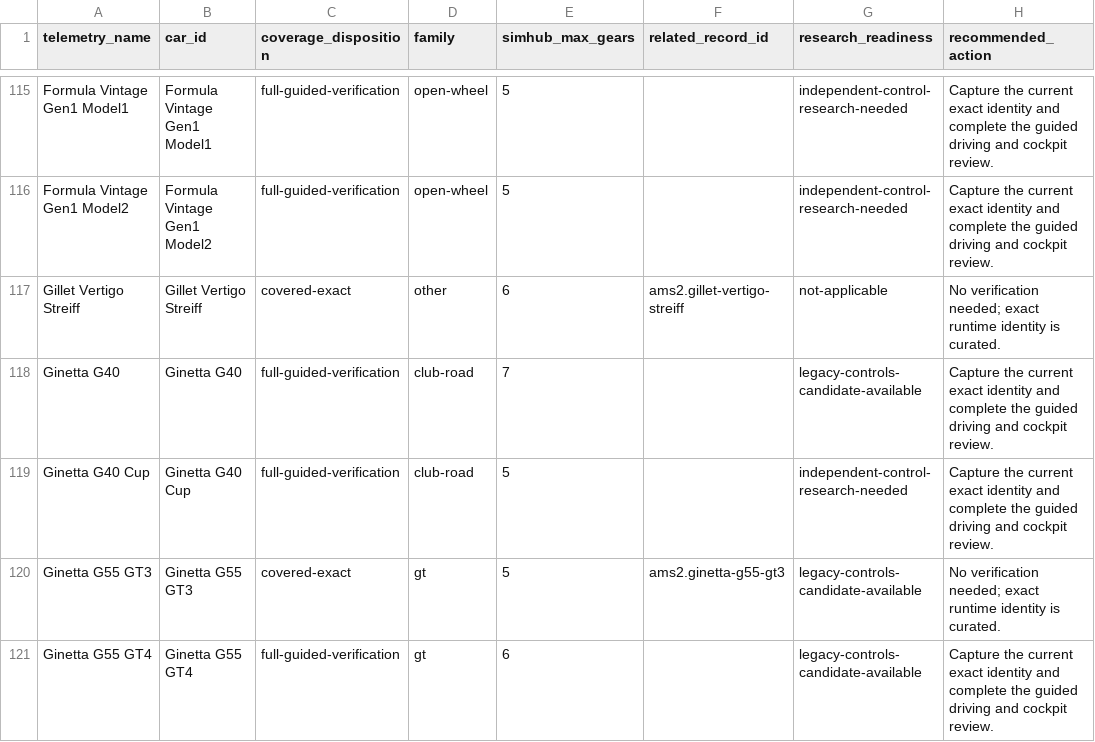
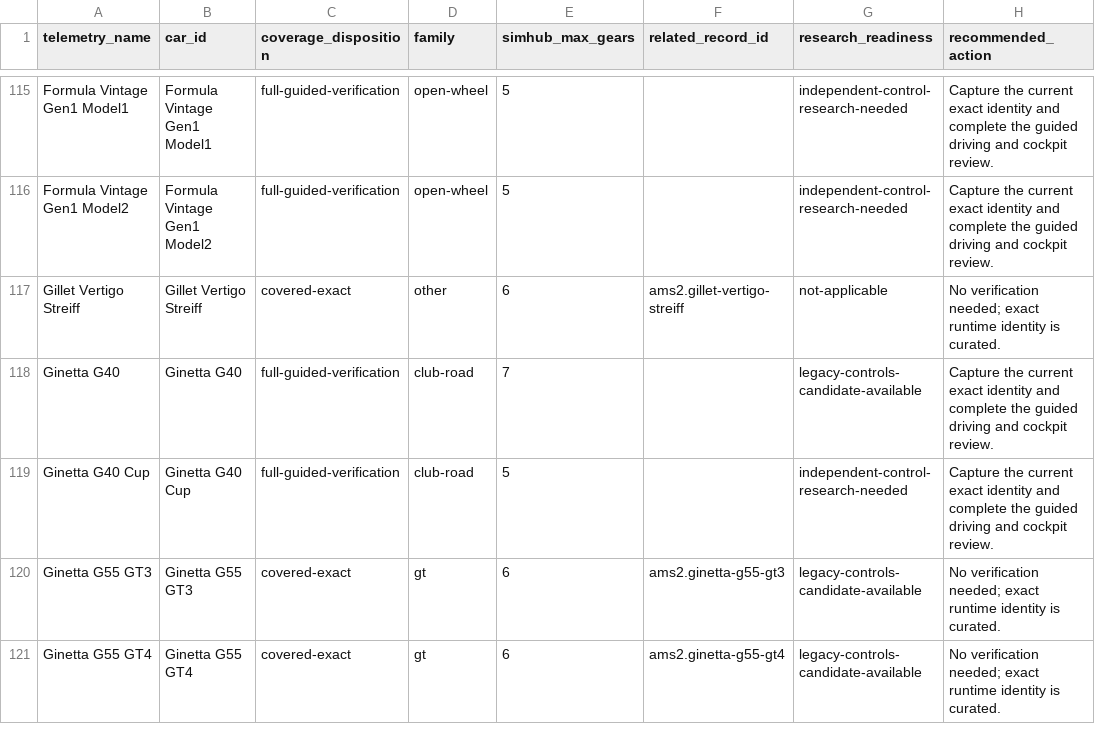
Before and after one commit to Milky28/as-driven, a CSV file: research/ams2-coverage-manifest.csv, drawn as a sheet; only a part is shown, gaps mark what is left out; the diff covers the shown part only; the diff names each change by its address in the sheet, - before the commit and + after, or states it on an @@ line.

```diff
--- a/research/ams2-coverage-manifest.csv
+++ b/research/ams2-coverage-manifest.csv
-E120 (simhub_max_gears): 5
+E120 (simhub_max_gears): 6
-C121 (coverage_disposition): full-guided-verification
+C121 (coverage_disposition): covered-exact
-F121 (related_record_id): (empty)
+F121 (related_record_id): ams2.ginetta-g55-gt4
-H121 (recommended_action): Capture the current exact identity and complete the guided driving and cockpit review.
+H121 (recommended_action): No verification needed; exact runtime identity is curated.
```
Also changed, not shown: 22 edited cells elsewhere in this file, 22 other files.
